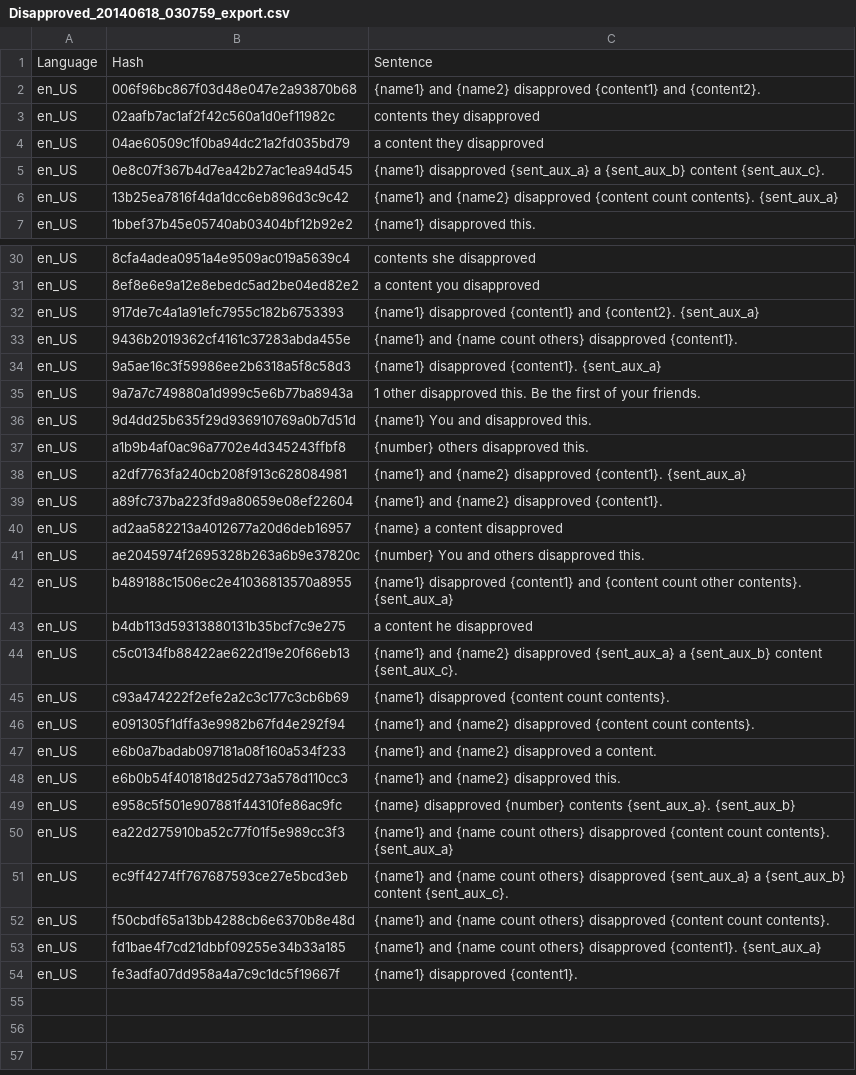
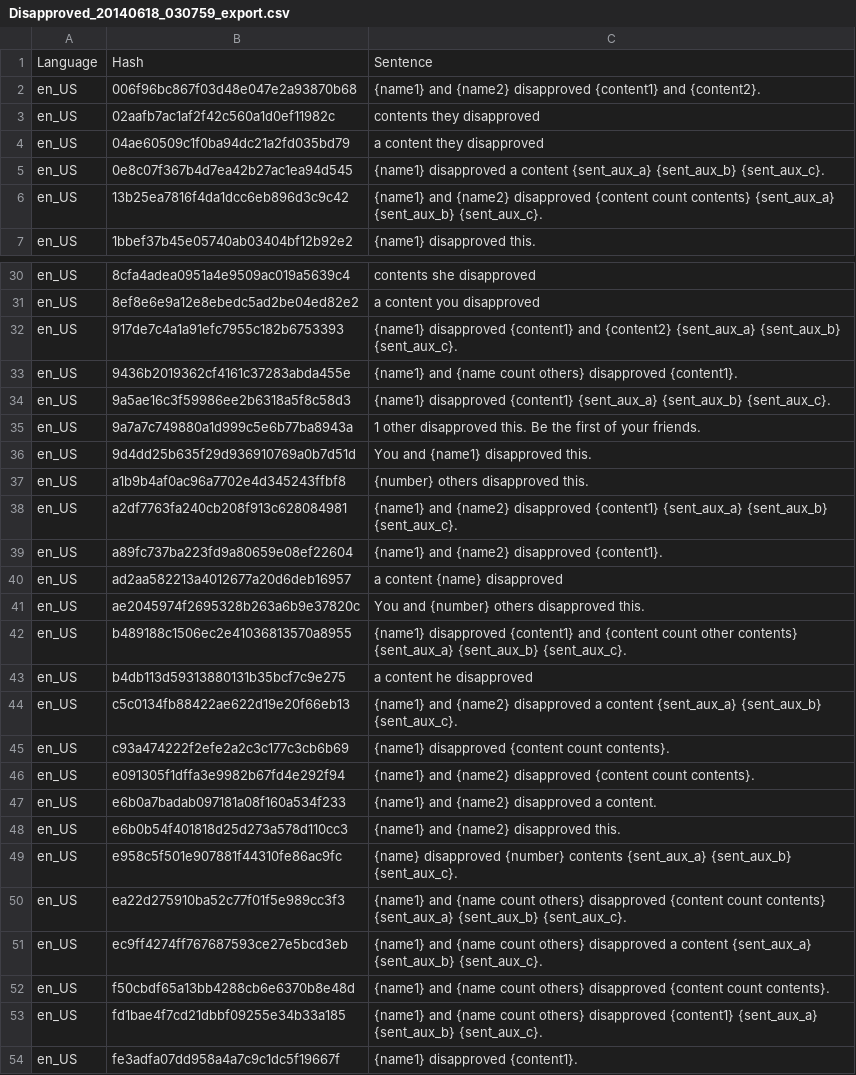
Before and after one commit to asgorgulho/facebook_translation_bot, a CSV file: fb_parsed/Disapproved_20140618_030759_export.csv (was xml_fb_parsed/Disapproved_20140618_030759_export.csv), drawn as a sheet; only a part is shown, gaps mark what is left out; the diff covers the shown part only.

```diff
--- a/xml_fb_parsed/Disapproved_20140618_030759_export.csv
+++ b/fb_parsed/Disapproved_20140618_030759_export.csv
@@ -4,4 +4,4 @@ en_US;02aafb7ac1af2f42c560a1d0ef11982c;contents they disapproved
 en_US;04ae60509c1f0ba94dc21a2fd035bd79;a content they disapproved
-en_US;0e8c07f367b4d7ea42b27ac1ea94d545;{name1} disapproved {sent_aux_a} a {sent_aux_b} content {sent_aux_c}.
-en_US;13b25ea7816f4da1dcc6eb896d3c9c42;{name1} and {name2} disapproved {content count contents}. {sent_aux_a}
+en_US;0e8c07f367b4d7ea42b27ac1ea94d545;{name1} disapproved a content {sent_aux_a} {sent_aux_b} {sent_aux_c}.
+en_US;13b25ea7816f4da1dcc6eb896d3c9c42;{name1} and {name2} disapproved {content count contents} {sent_aux_a} {sent_aux_b} {sent_aux_c}.
 en_US;1bbef37b45e05740ab03404bf12b92e2;{name1} disapproved this.
@@ -31,15 +31,15 @@ en_US;8cfa4adea0951a4e9509ac019a5639c4;contents she disapproved
 en_US;8ef8e6e9a12e8ebedc5ad2be04ed82e2;a content you disapproved
-en_US;917de7c4a1a91efc7955c182b6753393;{name1} disapproved {content1} and {content2}. {sent_aux_a}
+en_US;917de7c4a1a91efc7955c182b6753393;{name1} disapproved {content1} and {content2} {sent_aux_a} {sent_aux_b} {sent_aux_c}.
 en_US;9436b2019362cf4161c37283abda455e;{name1} and {name count others} disapproved {content1}.
-en_US;9a5ae16c3f59986ee2b6318a5f8c58d3;{name1} disapproved {content1}. {sent_aux_a}
+en_US;9a5ae16c3f59986ee2b6318a5f8c58d3;{name1} disapproved {content1} {sent_aux_a} {sent_aux_b} {sent_aux_c}.
 en_US;9a7a7c749880a1d999c5e6b77ba8943a;1 other disapproved this. Be the first of your friends.
-en_US;9d4dd25b635f29d936910769a0b7d51d;{name1} You and disapproved this.
+en_US;9d4dd25b635f29d936910769a0b7d51d;You and {name1} disapproved this.
 en_US;a1b9b4af0ac96a7702e4d345243ffbf8;{number} others disapproved this.
-en_US;a2df7763fa240cb208f913c628084981;{name1} and {name2} disapproved {content1}. {sent_aux_a}
+en_US;a2df7763fa240cb208f913c628084981;{name1} and {name2} disapproved {content1} {sent_aux_a} {sent_aux_b} {sent_aux_c}.
 en_US;a89fc737ba223fd9a80659e08ef22604;{name1} and {name2} disapproved {content1}.
-en_US;ad2aa582213a4012677a20d6deb16957;{name} a content disapproved
-en_US;ae2045974f2695328b263a6b9e37820c;{number} You and others disapproved this.
-en_US;b489188c1506ec2e41036813570a8955;{name1} disapproved {content1} and {content count other contents}. {sent_aux_a}
+en_US;ad2aa582213a4012677a20d6deb16957;a content {name} disapproved
+en_US;ae2045974f2695328b263a6b9e37820c;You and {number} others disapproved this.
+en_US;b489188c1506ec2e41036813570a8955;{name1} disapproved {content1} and {content count other contents} {sent_aux_a} {sent_aux_b} {sent_aux_c}.
 en_US;b4db113d59313880131b35bcf7c9e275;a content he disapproved
-en_US;c5c0134fb88422ae622d19e20f66eb13;{name1} and {name2} disapproved {sent_aux_a} a {sent_aux_b} content {sent_aux_c}.
+en_US;c5c0134fb88422ae622d19e20f66eb13;{name1} and {name2} disapproved a content {sent_aux_a} {sent_aux_b} {sent_aux_c}.
 en_US;c93a474222f2efe2a2c3c177c3cb6b69;{name1} disapproved {content count contents}.
@@ -48,7 +48,7 @@ en_US;e6b0a7badab097181a08f160a534f233;{name1} and {name2} disapproved a content
 en_US;e6b0b54f401818d25d273a578d110cc3;{name1} and {name2} disapproved this.
-en_US;e958c5f501e907881f44310fe86ac9fc;{name} disapproved {number} contents {sent_aux_a}. {sent_aux_b}
-en_US;ea22d275910ba52c77f01f5e989cc3f3;{name1} and {name count others} disapproved {content count contents}. {sent_aux_a}
-en_US;ec9ff4274ff767687593ce27e5bcd3eb;{name1} and {name count others} disapproved {sent_aux_a} a {sent_aux_b} content {sent_aux_c}.
+en_US;e958c5f501e907881f44310fe86ac9fc;{name} disapproved {number} contents {sent_aux_a} {sent_aux_b} {sent_aux_c}.
+en_US;ea22d275910ba52c77f01f5e989cc3f3;{name1} and {name count others} disapproved {content count contents} {sent_aux_a} {sent_aux_b} {sent_aux_c}.
+en_US;ec9ff4274ff767687593ce27e5bcd3eb;{name1} and {name count others} disapproved a content {sent_aux_a} {sent_aux_b} {sent_aux_c}.
 en_US;f50cbdf65a13bb4288cb6e6370b8e48d;{name1} and {name count others} disapproved {content count contents}.
-en_US;fd1bae4f7cd21dbbf09255e34b33a185;{name1} and {name count others} disapproved {content1}. {sent_aux_a}
+en_US;fd1bae4f7cd21dbbf09255e34b33a185;{name1} and {name count others} disapproved {content1} {sent_aux_a} {sent_aux_b} {sent_aux_c}.
 en_US;fe3adfa07dd958a4a7c9c1dc5f19667f;{name1} disapproved {content1}.
```
Also changed, not shown: 5 edited cells elsewhere in this file, fb_parsed/Approved_20140618_035826_export.csv, fb_parsed/Demanded_20140618_030557_export.csv, 57 other files.
